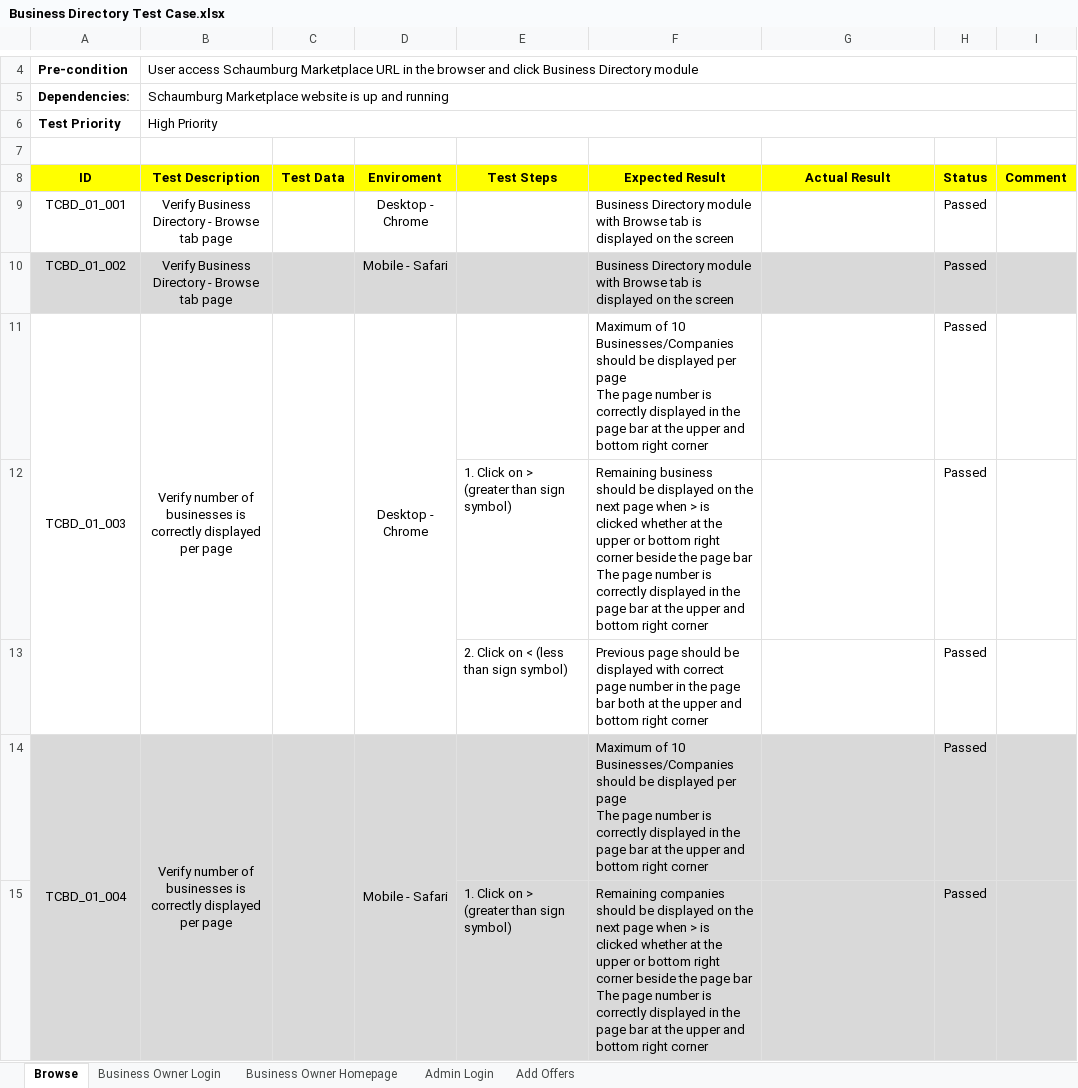
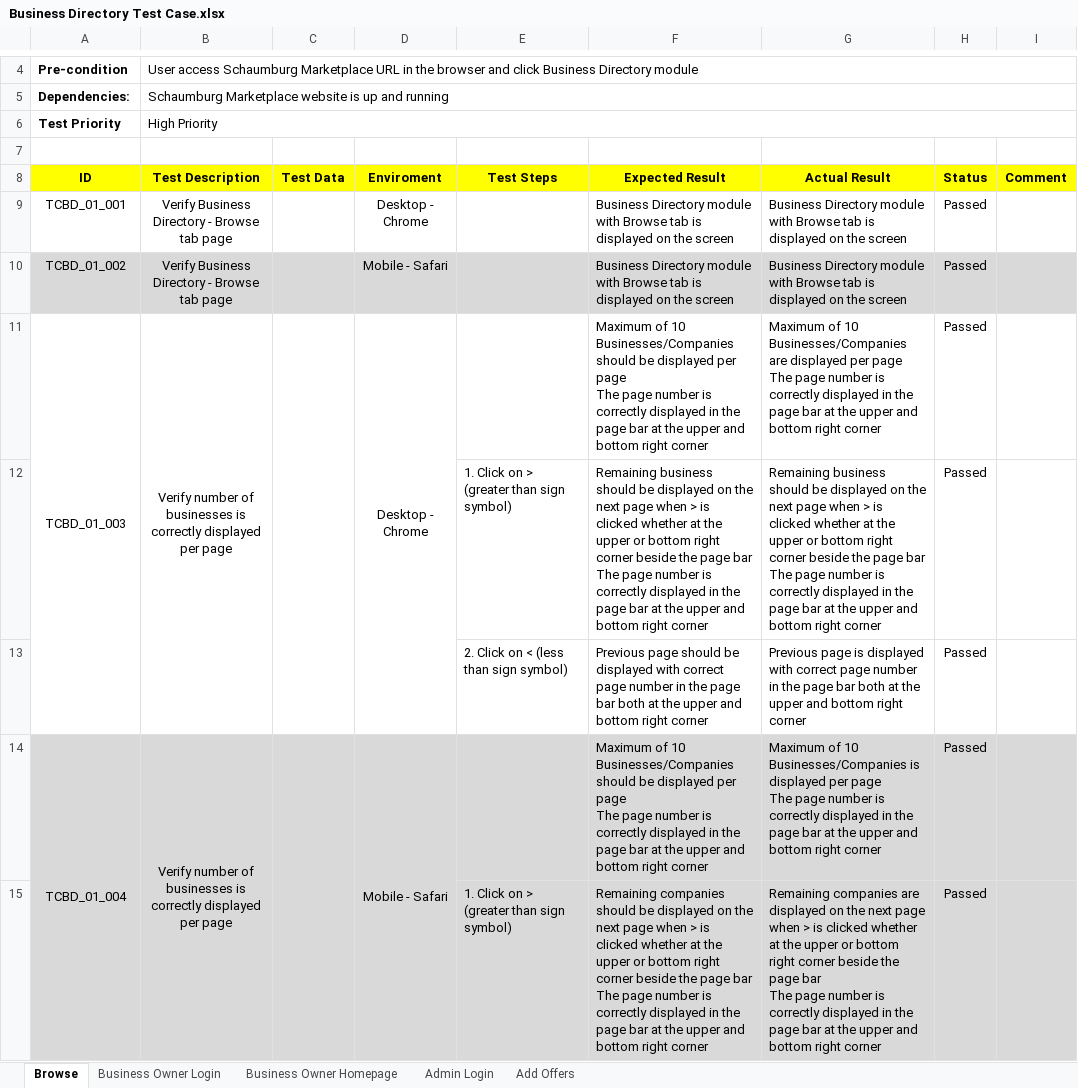
Before and after one commit to annamirza28/ShamburgMarketPlace, an Excel workbook: Business Directory Test Case.xlsx, sheet Browse, drawn as a sheet; only a part is shown, gaps mark what is left out; values as stored, in another font and other column widths than the file's, no borders; conditional formats not drawn; ↵ is a line break in a cell; the diff covers the shown part only; the diff names each change by its address in the sheet, - before the commit and + after, or states it on an @@ line.

```diff
--- a/Business Directory Test Case.xlsx (sheet Browse)
+++ b/Business Directory Test Case.xlsx (sheet Browse)
-G9:G10 (Actual Result): (empty)
+G9:G10 (Actual Result): Business Directory module with Browse tab is displayed on the screen
-G11 (Actual Result): (empty)
+G11 (Actual Result): Maximum of 10 Businesses/Companies are displayed per page ↵ The page number is correctly displayed in the page bar at the upper and bottom right corner
-G12 (Actual Result): (empty)
+G12 (Actual Result): Remaining business should be displayed on the next page when > is clicked whether at the upper or bottom right corner beside the page bar ↵ The page number is correctly displayed in the page bar at the upper and bottom right corner
-G13 (Actual Result): (empty)
+G13 (Actual Result): Previous page is displayed with correct page number in the page bar both at the upper and bottom right corner
-G14 (Actual Result): (empty)
+G14 (Actual Result): Maximum of 10 Businesses/Companies is displayed per page ↵ The page number is correctly displayed in the page bar at the upper and bottom right corner
-G15 (Actual Result): (empty)
+G15 (Actual Result): Remaining companies are displayed on the next page when > is clicked whether at the upper or bottom right corner beside the page bar ↵ The page number is correctly displayed in the page bar at the upper and bottom right corner
```
Also changed, not shown: 61 edited cells elsewhere in this sheet, sheet Business Owner Homepage, sheet Business Owner Login, sheet Add Offers.
